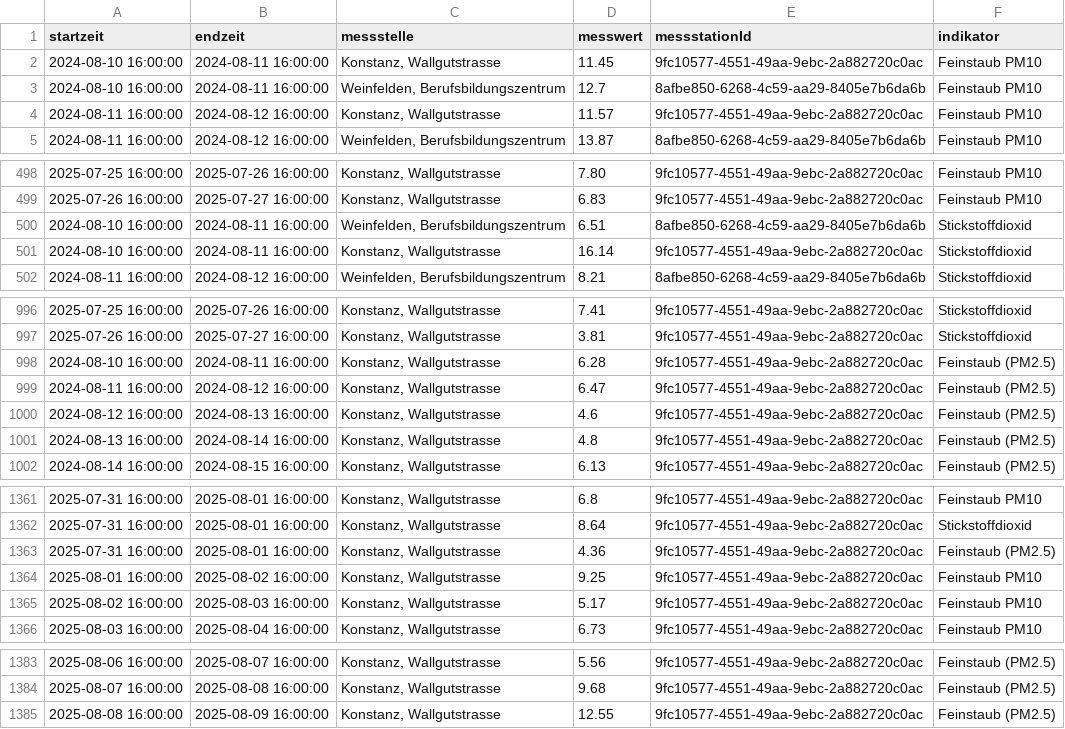
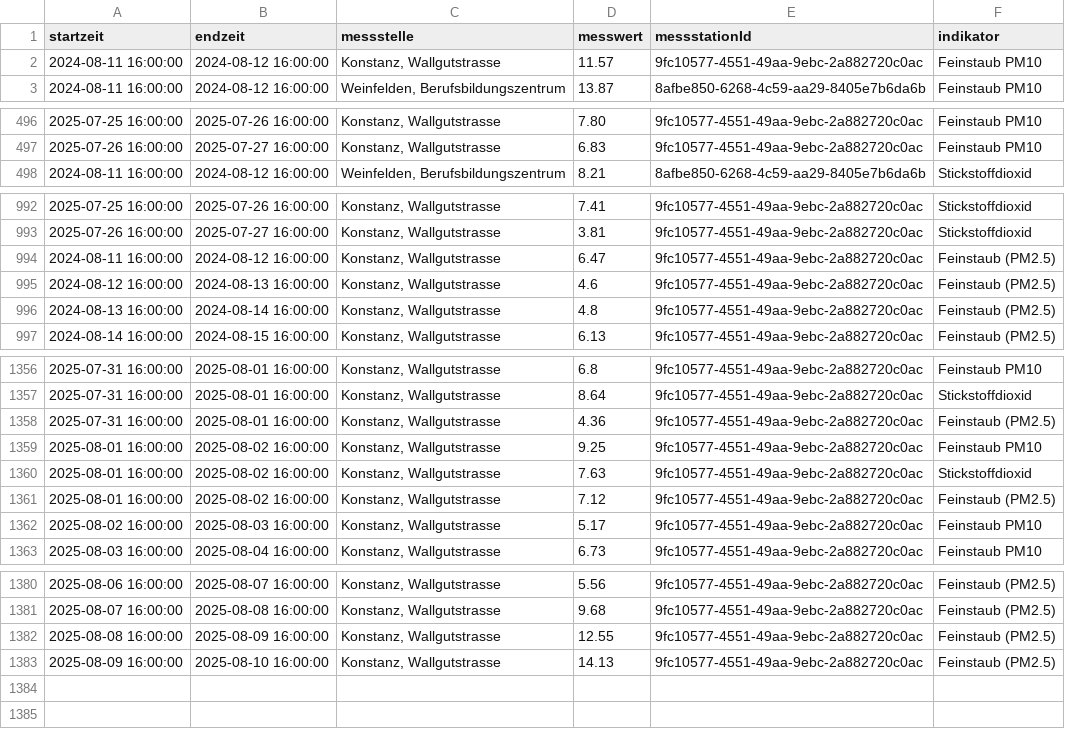
Before and after one commit to ogdtg/ostluft, a CSV file: current_data/gleitender_tagesmittelwert_16uhr_current.csv, drawn as a sheet; only a part is shown, gaps mark what is left out; removed rows and columns are numbered as before the commit, all else as after; the diff covers the shown part only; the diff names each change by its address in the sheet, - before the commit and + after, or states it on an @@ line.

```diff
--- a/current_data/gleitender_tagesmittelwert_16uhr_current.csv
+++ b/current_data/gleitender_tagesmittelwert_16uhr_current.csv
-row 2: 2024-08-10 16:00:00 | 2024-08-11 16:00:00 | Konstanz, Wallgutstrasse | 11.45 | 9fc10577-4551-49aa-9ebc-2a882720c0ac | Feinstaub PM10
-row 3: 2024-08-10 16:00:00 | 2024-08-11 16:00:00 | Weinfelden, Berufsbildungszentrum | 12.7 | 8afbe850-6268-4c59-aa29-8405e7b6da6b | Feinstaub PM10
-row 500: 2024-08-10 16:00:00 | 2024-08-11 16:00:00 | Weinfelden, Berufsbildungszentrum | 6.51 | 8afbe850-6268-4c59-aa29-8405e7b6da6b | Stickstoffdioxid
-row 501: 2024-08-10 16:00:00 | 2024-08-11 16:00:00 | Konstanz, Wallgutstrasse | 16.14 | 9fc10577-4551-49aa-9ebc-2a882720c0ac | Stickstoffdioxid
-row 998: 2024-08-10 16:00:00 | 2024-08-11 16:00:00 | Konstanz, Wallgutstrasse | 6.28 | 9fc10577-4551-49aa-9ebc-2a882720c0ac | Feinstaub (PM2.5)
+row 1360: 2025-08-01 16:00:00 | 2025-08-02 16:00:00 | Konstanz, Wallgutstrasse | 7.63 | 9fc10577-4551-49aa-9ebc-2a882720c0ac | Stickstoffdioxid
+row 1361: 2025-08-01 16:00:00 | 2025-08-02 16:00:00 | Konstanz, Wallgutstrasse | 7.12 | 9fc10577-4551-49aa-9ebc-2a882720c0ac | Feinstaub (PM2.5)
+row 1383: 2025-08-09 16:00:00 | 2025-08-10 16:00:00 | Konstanz, Wallgutstrasse | 14.13 | 9fc10577-4551-49aa-9ebc-2a882720c0ac | Feinstaub (PM2.5)
```
Also changed, not shown: 8 edited cells elsewhere in this file, 17 other files.
